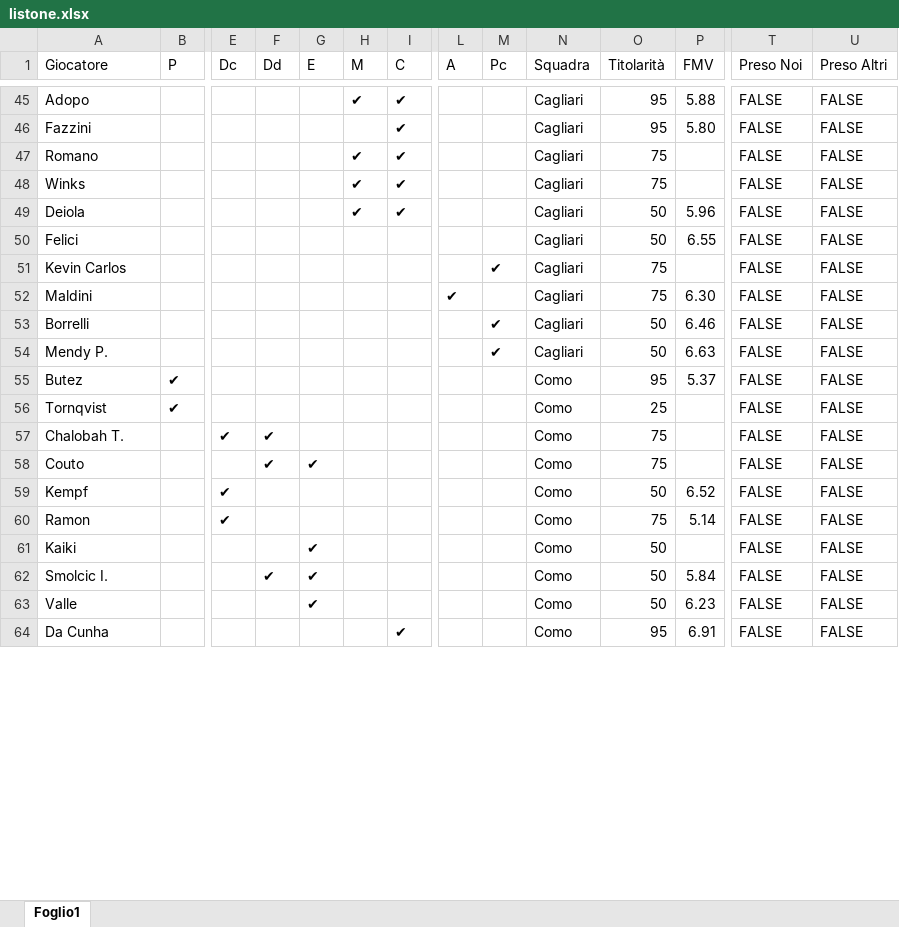
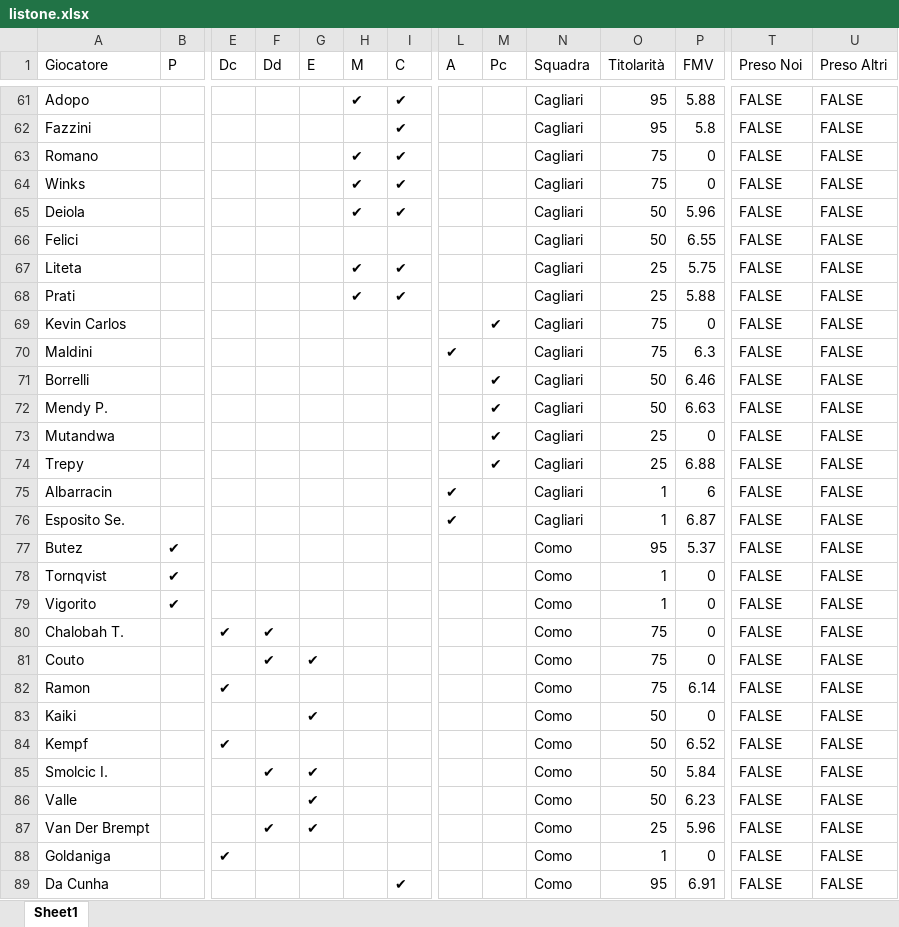
Before and after one commit to VittorioGiordano1998/FantaAnalysis, an Excel workbook: resources/listone.xlsx, sheet Sheet1, drawn as a sheet; only a part is shown, gaps mark what is left out; values as stored, in another font and other column widths than the file's, no cell formats; charts and pictures and conditional formats not drawn; removed rows and columns are numbered as before the commit, all else as after; rows hold the shown columns only; the diff covers the shown part only; the diff names each change by its address in the sheet, - before the commit and + after, or states it on an @@ line.

Commit message:
feat: aggiorna listone con rose complete 2026-27
Nuovo listone (export rosa completa) con 509 giocatori (prima 351):
- 176 nuovi, 2 usciti (Circati, Perri), 16 refusi di nome corretti
- aggiornati FMV, titolarità e ruoli manuali su molti giocatori
- preservati campi speciali (rigorista/punizioni/angoli/preso) per gli esistenti

Aggiunto tools/import_listone_txt.py: importa il listone aggiornato (.txt)
e rigenera resources/listone.xlsx (fonte per convert_listone.py -> JSON).

```diff
--- a/resources/listone.xlsx (sheet Sheet1)
+++ b/resources/listone.xlsx (sheet Sheet1)
-sheet tab: Foglio1
+sheet tab: Sheet1
-P62 (FMV): 5.80
+P62 (FMV): 5.8
-P63:P64 (FMV): (empty)
+P63:P64 (FMV): 0
+row 67: Liteta |  |  |  |  | ✔ | ✔ |  |  | Cagliari | 25 | 5.75 | FALSE | FALSE
+row 68: Prati |  |  |  |  | ✔ | ✔ |  |  | Cagliari | 25 | 5.88 | FALSE | FALSE
-P69 (FMV): (empty)
+P69 (FMV): 0
-P70 (FMV): 6.30
+P70 (FMV): 6.3
+row 73: Mutandwa |  |  |  |  |  |  |  | ✔ | Cagliari | 25 | 0 | FALSE | FALSE
+row 74: Trepy |  |  |  |  |  |  |  | ✔ | Cagliari | 25 | 6.88 | FALSE | FALSE
+row 75: Albarracin |  |  |  |  |  |  | ✔ |  | Cagliari | 1 | 6 | FALSE | FALSE
+row 76: Esposito Se. |  |  |  |  |  |  | ✔ |  | Cagliari | 1 | 6.87 | FALSE | FALSE
-O78 (Titolarità): 25
+O78 (Titolarità): 1
-P78 (FMV): (empty)
+P78 (FMV): 0
+row 79: Vigorito | ✔ |  |  |  |  |  |  |  | Como | 1 | 0 | FALSE | FALSE
-P80:P81 (FMV): (empty)
+P80:P81 (FMV): 0
+row 82: Ramon |  | ✔ |  |  |  |  |  |  | Como | 75 | 6.14 | FALSE | FALSE
+row 83: Kaiki |  |  |  | ✔ |  |  |  |  | Como | 50 | 0 | FALSE | FALSE
-row 60: Ramon |  | ✔ |  |  |  |  |  |  | Como | 75 | 5.14 | FALSE | FALSE
-row 61: Kaiki |  |  |  | ✔ |  |  |  |  | Como | 50 |  | FALSE | FALSE
+row 87: Van Der Brempt |  |  | ✔ | ✔ |  |  |  |  | Como | 25 | 5.96 | FALSE | FALSE
+row 88: Goldaniga |  | ✔ |  |  |  |  |  |  | Como | 1 | 0 | FALSE | FALSE
```
Also changed, not shown: 153 added rows, 54 removed rows, 1 moved row and 175 edited cells elsewhere in this sheet, cell formats, charts or pictures, 3 other files.
